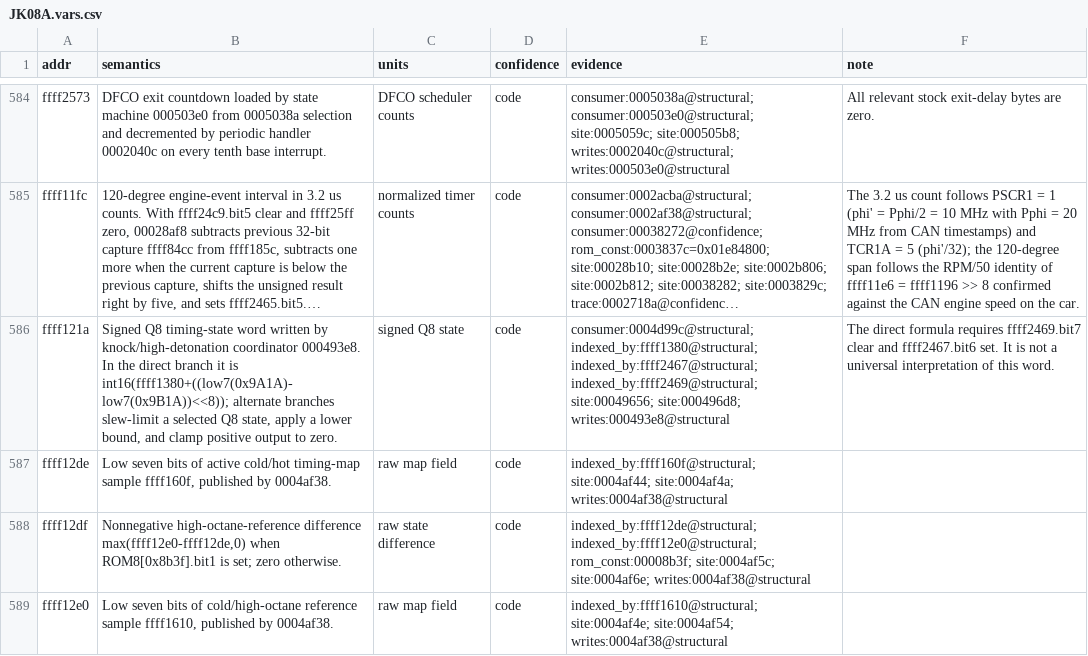
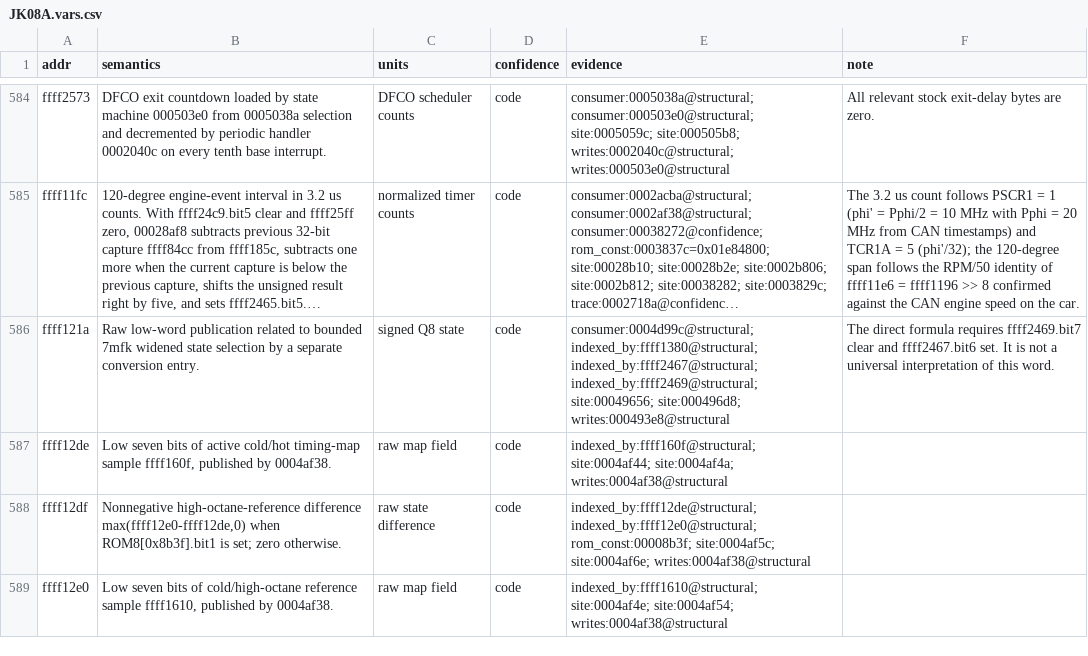
Before and after one commit to irudoy/v, a CSV file: defs/JK08A.vars.csv, drawn as a sheet; only a part is shown, gaps mark what is left out; long unchanged cells end in …; the diff names each change by its address in the sheet, - before the commit and + after, or states it on an @@ line.

Commit message:
feat(kb): verify bounded knock state selection
Bind direct and alternate selection to the exact stock instruction and data envelope. Restore both writer ledger claims through the primary selector and retain all other chain records and owner metadata.

```diff
--- a/defs/JK08A.vars.csv
+++ b/defs/JK08A.vars.csv
-B586 (semantics): Signed Q8 timing-state word written by knock/high-detonation coordinator 000493e8. In the direct branch it is int16(ffff1380+((low7(0x9A1A)-low7(0x9B1A))<<8)); alternate branches slew-limit a selected Q8 state, apply a lower bound, and clamp positive output to zero.
+B586 (semantics): Raw low-word publication related to bounded 7mfk widened state selection by a separate conversion entry.
```
Also changed, not shown: 19 other files.
